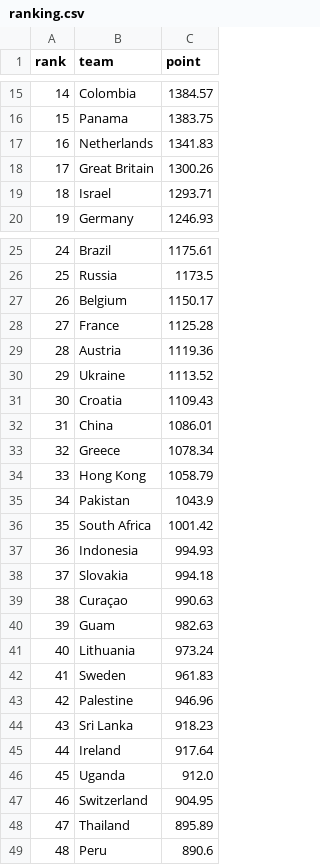
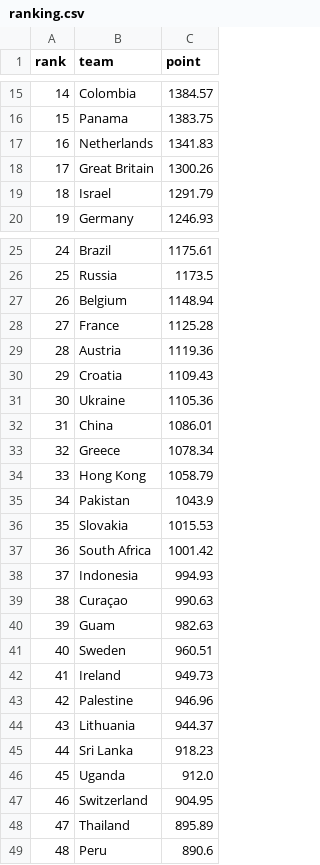
Before and after one commit to cafei-n/baseball_world, a CSV file: data/ranking.csv, drawn as a sheet; only a part is shown, gaps mark what is left out; removed rows and columns are numbered as before the commit, all else as after; the diff covers the shown part only; the diff names each change by its address in the sheet, - before the commit and + after, or states it on an @@ line.

```diff
--- a/data/ranking.csv
+++ b/data/ranking.csv
-C19 (point): 1293.71
+C19 (point): 1291.79
-C27 (point): 1150.17
+C27 (point): 1148.94
-row 30: 29 | Ukraine | 1113.52
@@ column A (rank) renumbered between rows 30 and 95 @@
+row 31: 30 | Ukraine | 1105.36
+row 36: 35 | Slovakia | 1015.53
-row 38: 37 | Slovakia | 994.18
-row 41: 40 | Lithuania | 973.24
-C41 (point): 961.83
+C41 (point): 960.51
+row 42: 41 | Ireland | 949.73
+row 44: 43 | Lithuania | 944.37
-row 45: 44 | Ireland | 917.64
```
Also changed, not shown: 6 added rows, 6 removed rows and 1 edited cell elsewhere in this file, data/ranking_history.csv, data/scraped_events.csv, 8 other files.
